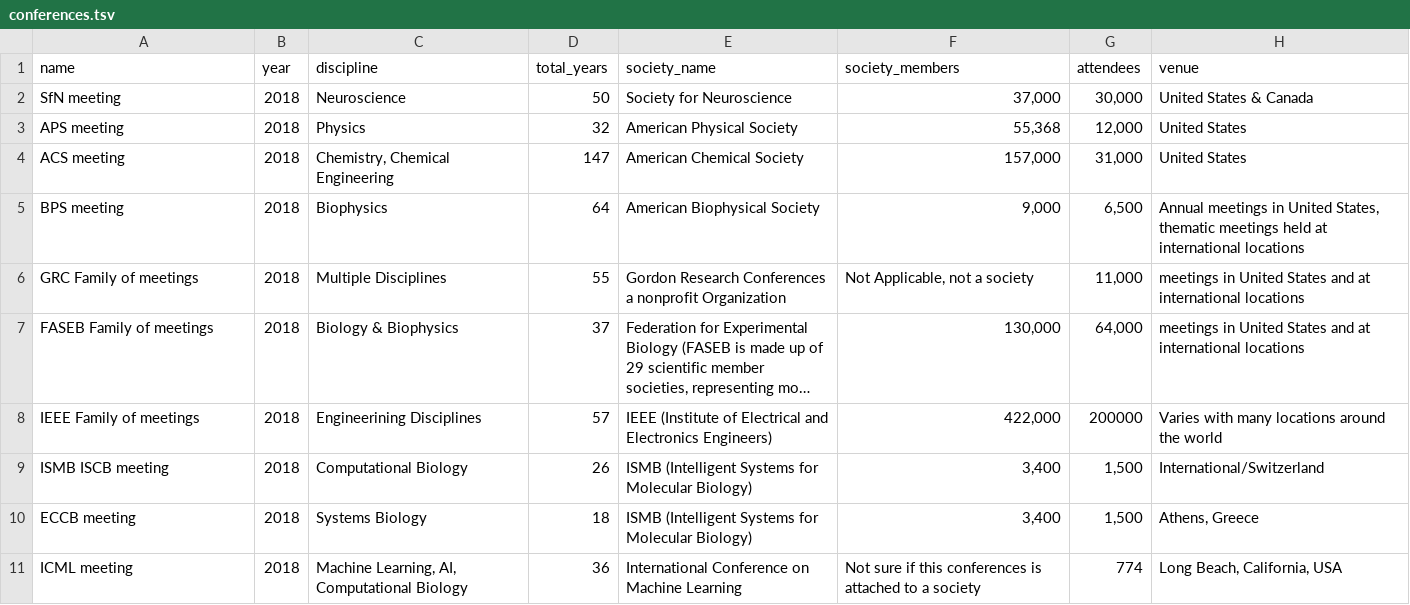
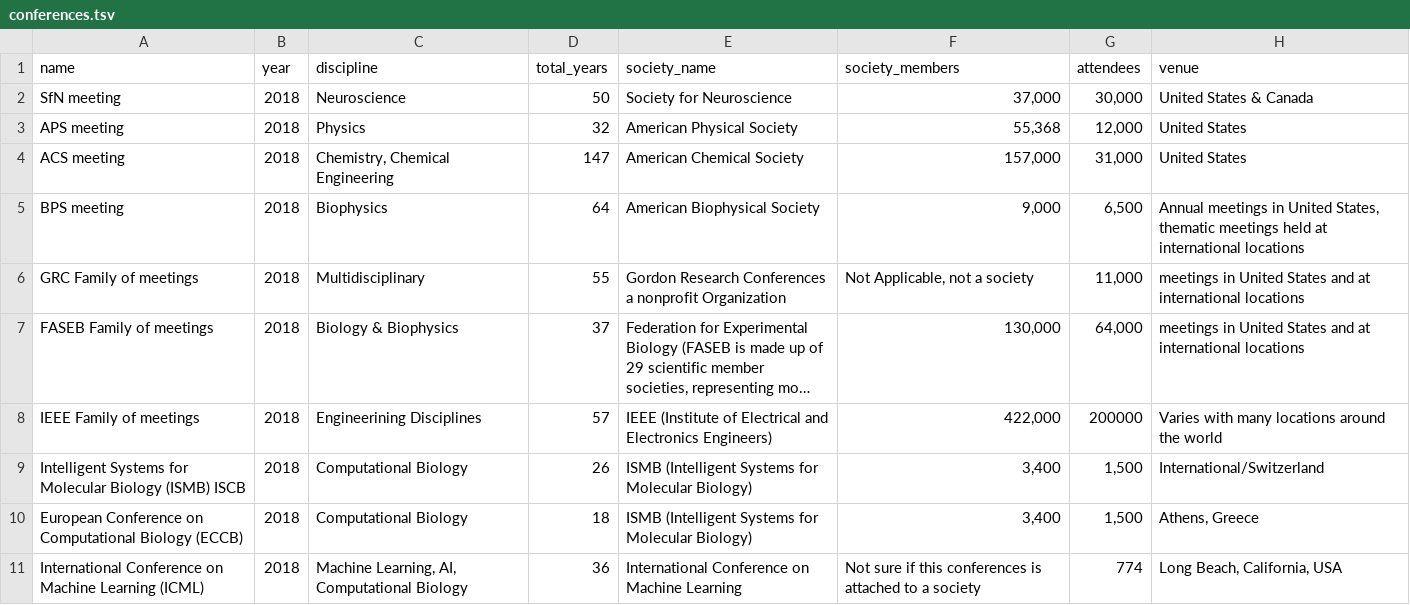
Before and after one commit to eLifeAmbassadors/improving-conferences, a TSV file: conferences.tsv, drawn as a sheet; only a part is shown; long unchanged cells end in …; the diff covers the shown part only; the diff names each change by its address in the sheet, - before the commit and + after, or states it on an @@ line.

Commit message:
updated list

```diff
--- a/conferences.tsv
+++ b/conferences.tsv
-C6 (discipline): Multiple Disciplines
+C6 (discipline): Multidisciplinary
-A9 (name): ISMB ISCB meeting
+A9 (name): Intelligent Systems for Molecular Biology (ISMB) ISCB
-A10 (name): ECCB meeting
+A10 (name): European Conference on Computational Biology (ECCB)
-C10 (discipline): Systems Biology
+C10 (discipline): Computational Biology
-A11 (name): ICML meeting
+A11 (name): International Conference on Machine Learning (ICML)
```
Also changed, not shown: 20 edited cells elsewhere in this file, 31 other files.
